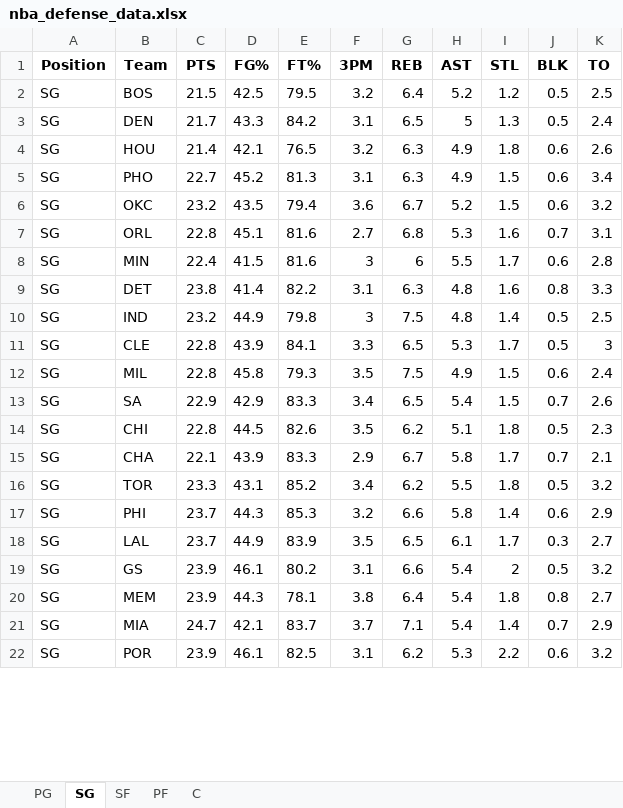
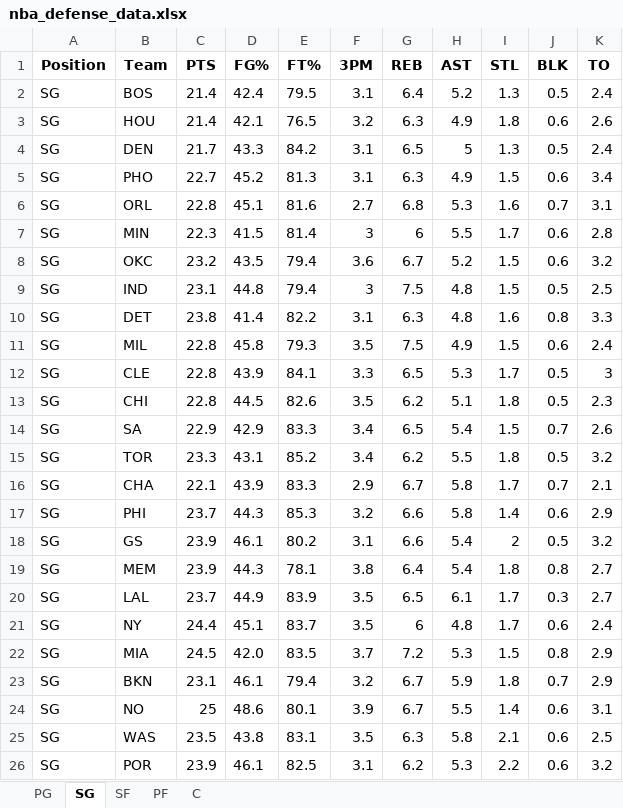
Before and after one commit to mithun-s14/prop_model, an Excel workbook: backend/nba_defense_data.xlsx, sheet SG, drawn as a sheet; only a part is shown; values as stored, in another font and other column widths than the file's, no borders; removed rows and columns are numbered as before the commit, all else as after; the diff covers the shown part only; the diff names each change by its address in the sheet, - before the commit and + after, or states it on an @@ line.

```diff
--- a/backend/nba_defense_data.xlsx (sheet SG)
+++ b/backend/nba_defense_data.xlsx (sheet SG)
-C2 (PTS): 21.5
+C2 (PTS): 21.4
-D2 (FG%): 42.5
+D2 (FG%): 42.4
-F2 (3PM): 3.2
+F2 (3PM): 3.1
-I2 (STL): 1.2
+I2 (STL): 1.3
-K2 (TO): 2.5
+K2 (TO): 2.4
@@ row 4 moved to row 3: SG @@
@@ row 7 moved to row 6: SG @@
+row 7: SG | MIN | 22.3 | 41.5 | 81.4 | 3 | 6 | 5.5 | 1.7 | 0.6 | 2.8
-row 8: SG | MIN | 22.4 | 41.5 | 81.6 | 3 | 6 | 5.5 | 1.7 | 0.6 | 2.8
+row 9: SG | IND | 23.1 | 44.8 | 79.4 | 3 | 7.5 | 4.8 | 1.5 | 0.5 | 2.5
-row 10: SG | IND | 23.2 | 44.9 | 79.8 | 3 | 7.5 | 4.8 | 1.4 | 0.5 | 2.5
@@ row 12 moved to row 11: SG @@
@@ row 14 moved to row 13: SG @@
@@ row 16 moved to row 15: SG @@
@@ row 18 moved to row 20: SG @@
+row 21: SG | NY | 24.4 | 45.1 | 83.7 | 3.5 | 6 | 4.8 | 1.7 | 0.6 | 2.4
-C22 (PTS): 24.7
+C22 (PTS): 24.5
-D22 (FG%): 42.1
+D22 (FG%): 42.0
-E22 (FT%): 83.7
+E22 (FT%): 83.5
-G22 (REB): 7.1
+G22 (REB): 7.2
-H22 (AST): 5.4
+H22 (AST): 5.3
-I22 (STL): 1.4
+I22 (STL): 1.5
-J22 (BLK): 0.7
+J22 (BLK): 0.8
@@ row 26 moved to row 24: SG @@
+row 25: SG | WAS | 23.5 | 43.8 | 83.1 | 3.5 | 6.3 | 5.8 | 2.1 | 0.6 | 2.5
```
Also changed, not shown: 1 added row, 3 removed rows and 1 moved row elsewhere in this sheet, sheet SF, sheet PF, sheet C, sheet PG.
